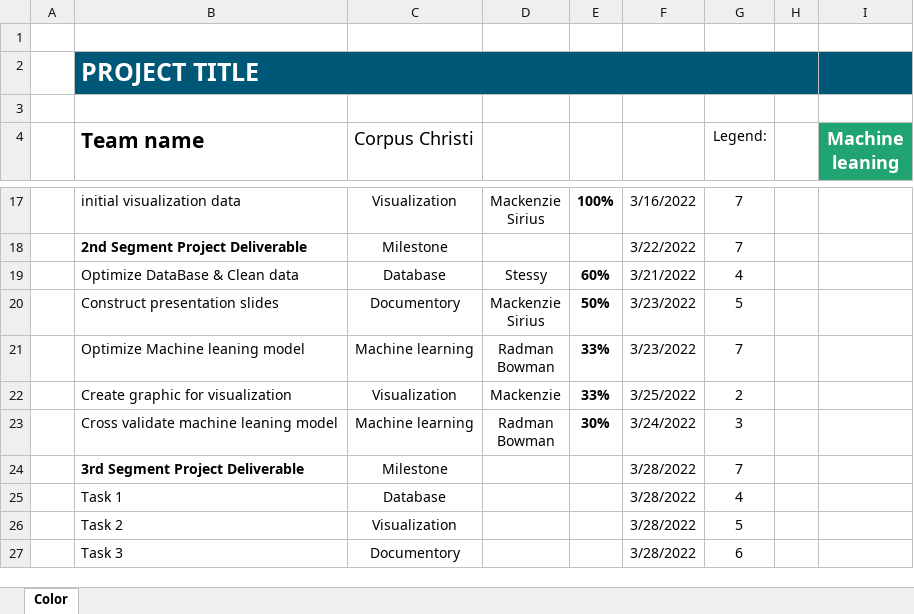
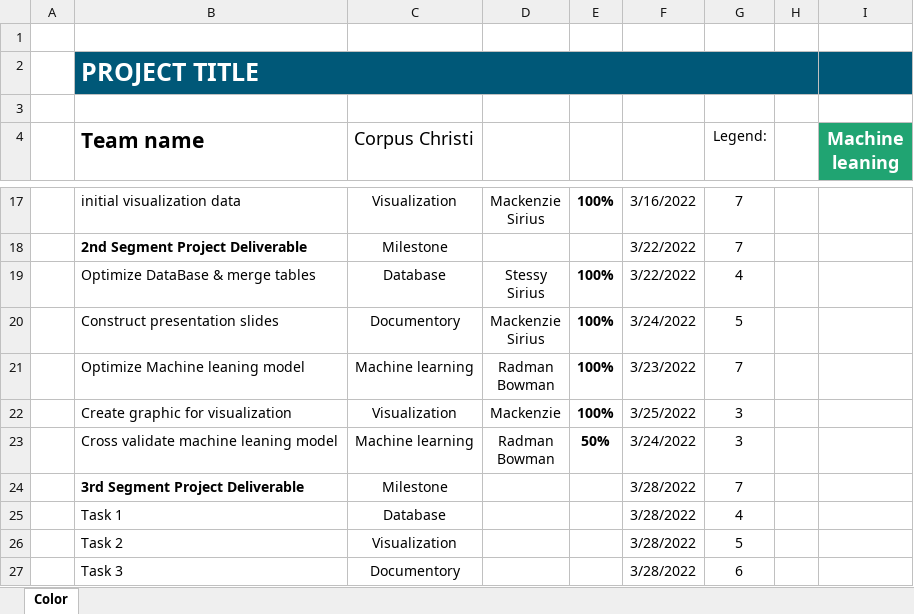
Before and after one commit to Sirius0531/final_project, an Excel workbook: 2nd Segment Project Deliverable/Chart/Agile Gantt chart1.xlsm, sheet Color, drawn as a sheet; only a part is shown, gaps mark what is left out; values as stored, in another font and other column widths than the file's, no borders; charts and pictures and conditional formats and table styles not drawn; ↵ is a line break in a cell; the diff names each change by its address in the sheet, - before the commit and + after, or states it on an @@ line.

Commit message:
update Gantt chart

```diff
--- a/2nd Segment Project Deliverable/Chart/Agile Gantt chart1.xlsm (sheet Color)
+++ b/2nd Segment Project Deliverable/Chart/Agile Gantt chart1.xlsm (sheet Color)
-B19 (Team name): Optimize DataBase & Clean data
+B19 (Team name): Optimize DataBase & merge tables
-D19: Stessy
+D19: Stessy ↵ Sirius
-E19: 60%
+E19: 100%
-F19: 3/21/2022
+F19: 3/22/2022
-E20: 50%
+E20: 100%
-F20: 3/23/2022
+F20: 3/24/2022
-E21:E22: 33%
+E21:E22: 100%
-G22 (Legend:): 2
+G22 (Legend:): 3
-E23: 30%
+E23: 50%
```
Also changed, not shown: charts or pictures, 2 other files.
